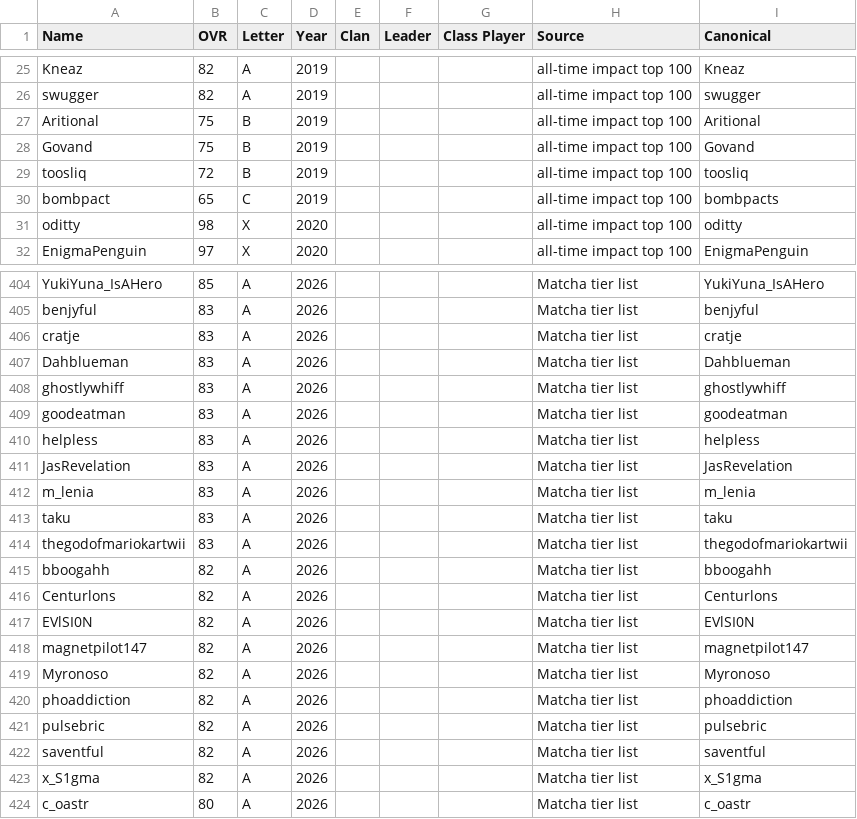
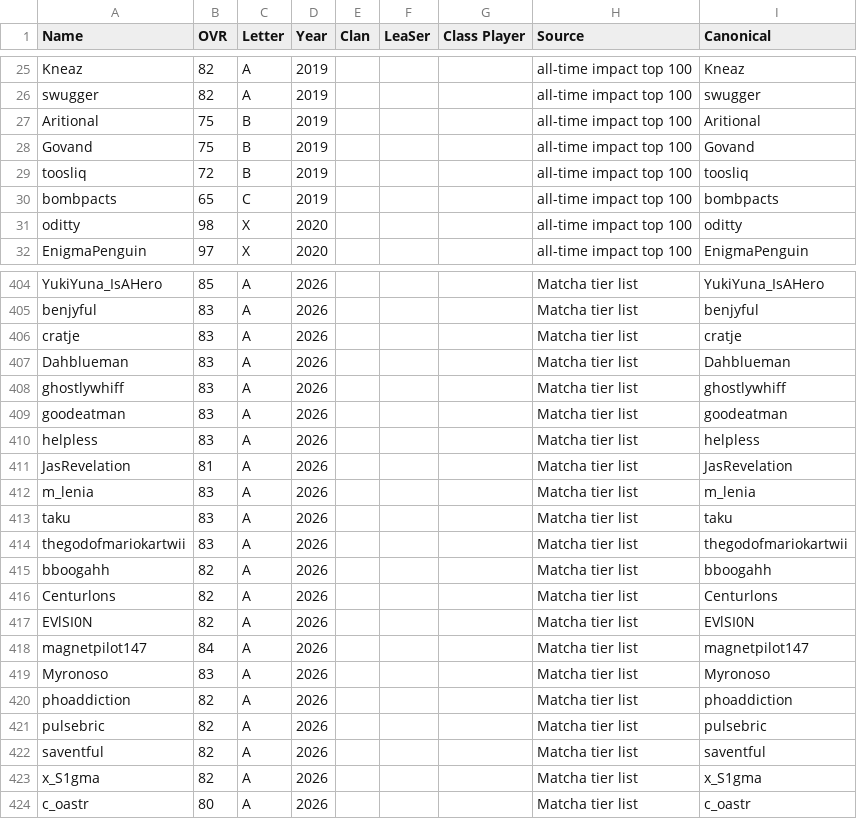
Before and after one commit to acepilot147/ClanDraft, a CSV file: CombinedLists.csv, drawn as a sheet; only a part is shown, gaps mark what is left out; the diff covers the shown part only.

```diff
--- a/CombinedLists.csv
+++ b/CombinedLists.csv
@@ -1 +1 @@
-Name,OVR,Letter,Year,Clan,Leader,Class Player,Source,Canonical
+Name,OVR,Letter,Year,Clan,LeaSer,Class Player,Source,Canonical
@@ -29,3 +29,3 @@ Govand,75,B,2019,,,,all-time impact top 100,Govand
 toosliq,72,B,2019,,,,all-time impact top 100,toosliq
-bombpact,65,C,2019,,,,all-time impact top 100,bombpacts
+bombpacts,65,C,2019,,,,all-time impact top 100,bombpacts
 oditty,98,X,2020,,,,all-time impact top 100,oditty
@@ -410,3 +410,3 @@ goodeatman,83,A,2026,,,,Matcha tier list,goodeatman
 helpless,83,A,2026,,,,Matcha tier list,helpless
-JasRevelation,83,A,2026,,,,Matcha tier list,JasRevelation
+JasRevelation,81,A,2026,,,,Matcha tier list,JasRevelation
 m_lenia,83,A,2026,,,,Matcha tier list,m_lenia
@@ -417,4 +417,4 @@ Centurlons,82,A,2026,,,,Matcha tier list,Centurlons
 EVlSI0N,82,A,2026,,,,Matcha tier list,EVlSI0N
-magnetpilot147,82,A,2026,,,,Matcha tier list,magnetpilot147
-Myronoso,82,A,2026,,,,Matcha tier list,Myronoso
+magnetpilot147,84,A,2026,,,,Matcha tier list,magnetpilot147
+Myronoso,83,A,2026,,,,Matcha tier list,Myronoso
 phoaddiction,82,A,2026,,,,Matcha tier list,phoaddiction
```
Also changed, not shown: 2 added rows and 6 edited cells elsewhere in this file, 2 other files.
